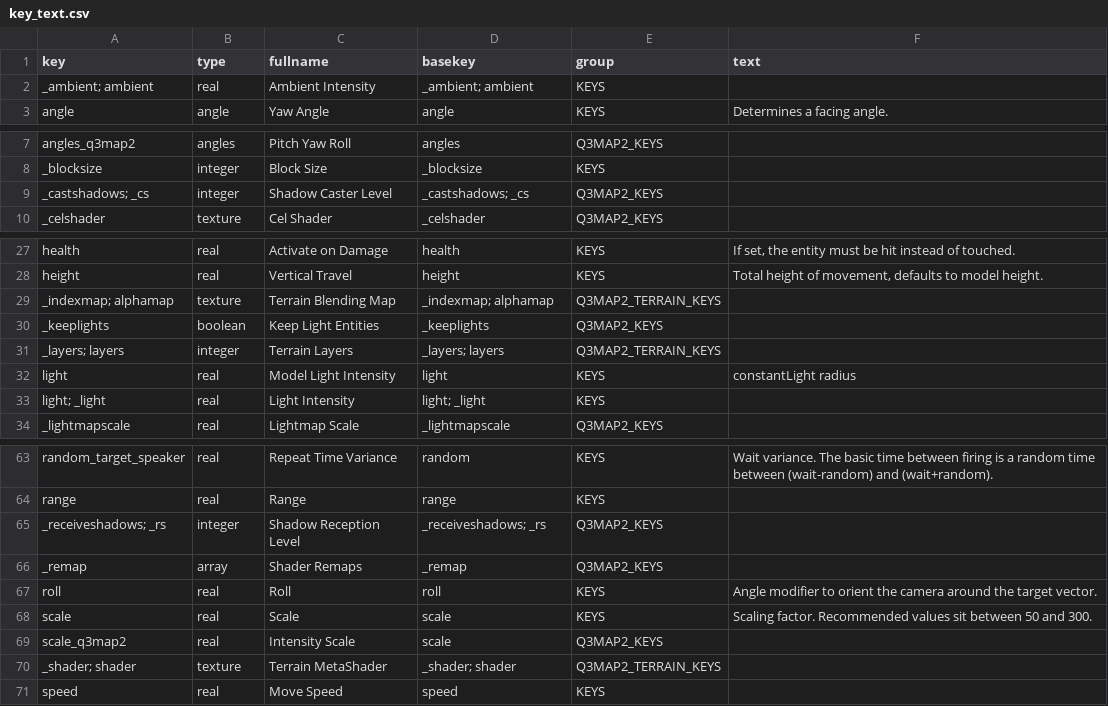
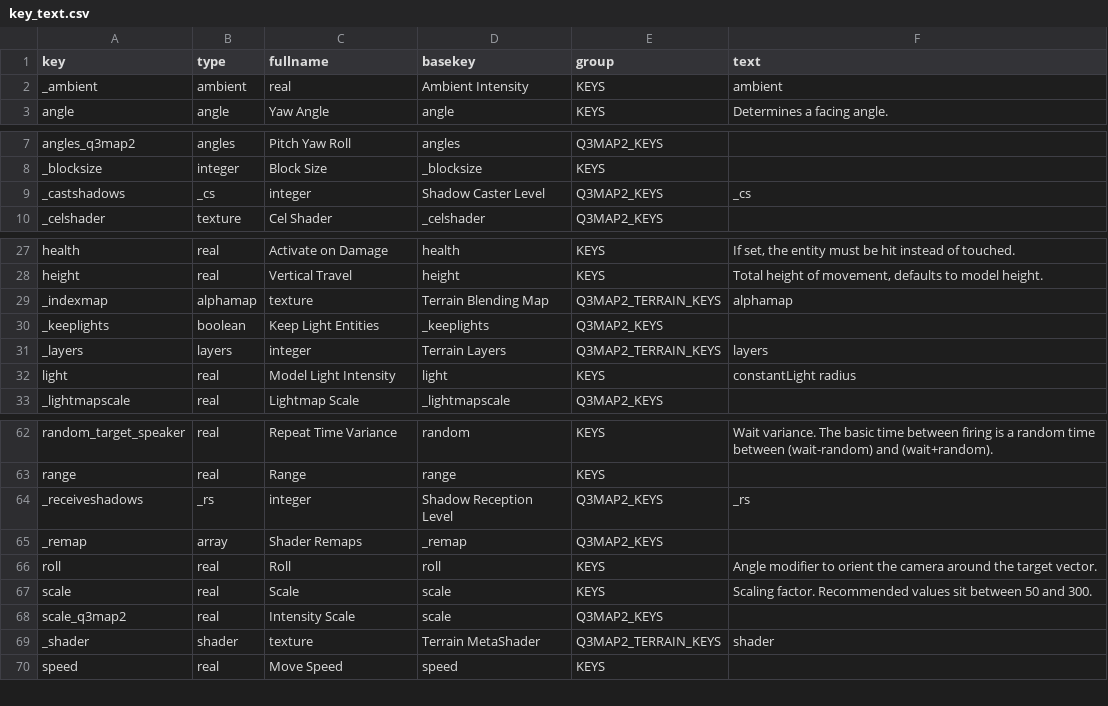
Before and after one commit to sago007/oagamepack, a CSV file: scripts/key_text.csv, drawn as a sheet; only a part is shown, gaps mark what is left out.

Commit message:
Move KEYS that appears to be wrongly placed. Also remove duplicate "light"

```diff
--- a/scripts/key_text.csv
+++ b/scripts/key_text.csv
@@ -1,3 +1,3 @@
 key,type,fullname,basekey,group,text
-_ambient; ambient,real,Ambient Intensity,_ambient; ambient,KEYS,
+_ambient, ambient,real,Ambient Intensity,KEYS, ambient
 angle,angle,Yaw Angle,angle,KEYS,Determines a facing angle.
@@ -8,3 +8,3 @@ angles_q3map2,angles,Pitch Yaw Roll,angles,Q3MAP2_KEYS,
 _blocksize,integer,Block Size,_blocksize,KEYS,
-_castshadows; _cs,integer,Shadow Caster Level,_castshadows; _cs,Q3MAP2_KEYS,
+_castshadows, _cs,integer,Shadow Caster Level,Q3MAP2_KEYS, _cs
 _celshader,texture,Cel Shader,_celshader,Q3MAP2_KEYS,
@@ -36,7 +36,6 @@ health,real,Activate on Damage,health,KEYS,"If set, the entity must be hit inste
 height,real,Vertical Travel,height,KEYS,"Total height of movement, defaults to model height."
-_indexmap; alphamap,texture,Terrain Blending Map,_indexmap; alphamap,Q3MAP2_TERRAIN_KEYS,
+_indexmap, alphamap,texture,Terrain Blending Map,Q3MAP2_TERRAIN_KEYS, alphamap
 _keeplights,boolean,Keep Light Entities,_keeplights,Q3MAP2_KEYS,
-_layers; layers,integer,Terrain Layers,_layers; layers,Q3MAP2_TERRAIN_KEYS,
+_layers, layers,integer,Terrain Layers,Q3MAP2_TERRAIN_KEYS, layers
 light,real,Model Light Intensity,light,KEYS,constantLight radius
-light; _light,real,Light Intensity,light; _light,KEYS,
 _lightmapscale,real,Lightmap Scale,_lightmapscale,Q3MAP2_KEYS,
@@ -72,3 +71,3 @@ random_target_speaker,real,Repeat Time Variance,random,KEYS,Wait variance. The b
 range,real,Range,range,KEYS,
-_receiveshadows; _rs,integer,Shadow Reception Level,_receiveshadows; _rs,Q3MAP2_KEYS,
+_receiveshadows, _rs,integer,Shadow Reception Level,Q3MAP2_KEYS, _rs
 _remap,array,Shader Remaps,_remap,Q3MAP2_KEYS,
@@ -77,3 +76,3 @@ scale,real,Scale,scale,KEYS,Scaling factor. Recommended values sit between 50 an
 scale_q3map2,real,Intensity Scale,scale,Q3MAP2_KEYS,
-_shader; shader,texture,Terrain MetaShader,_shader; shader,Q3MAP2_TERRAIN_KEYS,
+_shader, shader,texture,Terrain MetaShader,Q3MAP2_TERRAIN_KEYS, shader
 speed,real,Move Speed,speed,KEYS,
```
